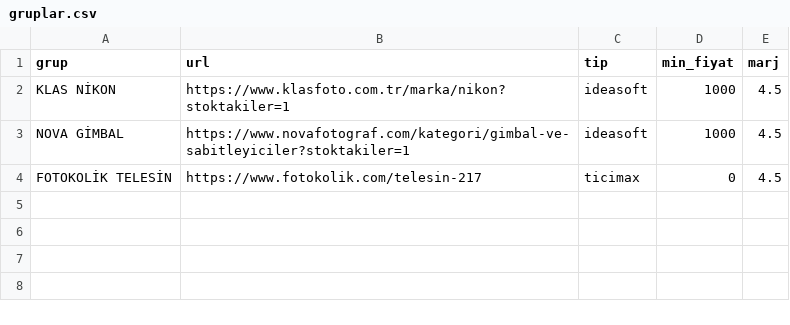
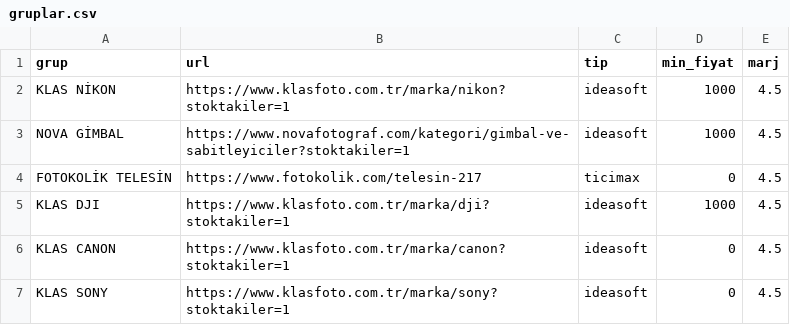
Before and after one commit to fotoekspres/fotoekspres-sync, a CSV file: gruplar.csv, drawn as a sheet; the diff names each change by its address in the sheet, - before the commit and + after, or states it on an @@ line.

Commit message:
KLAS DJI/CANON/SONY gruplari eklendi (test)

```diff
--- a/gruplar.csv
+++ b/gruplar.csv
+row 5: KLAS DJI | https://www.klasfoto.com.tr/marka/dji?stoktakiler=1 | ideasoft | 1000 | 4.5
+row 6: KLAS CANON | https://www.klasfoto.com.tr/marka/canon?stoktakiler=1 | ideasoft | 0 | 4.5
+row 7: KLAS SONY | https://www.klasfoto.com.tr/marka/sony?stoktakiler=1 | ideasoft | 0 | 4.5
```
